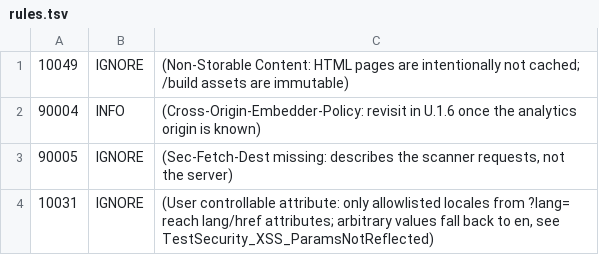
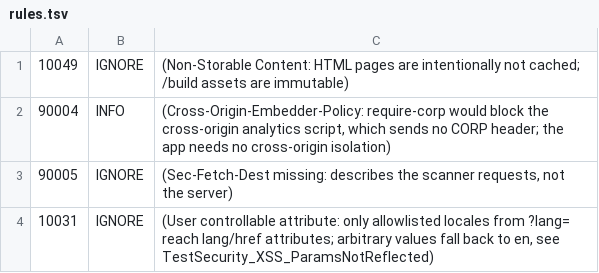
Before and after one commit to AlexGalhardo/vukem-golang-quiz-htmx, a TSV file: .zap/rules.tsv, drawn as a sheet.

Commit message:
ci: add smoke script, gate nuclei findings and internal/quiz coverage
scripts/smoke.sh checks /up, /, a question fragment, an answer and the
security headers against any URL; the DAST job uses it. Nuclei medium+
findings now fail the job via a JSONL export, and internal/quiz coverage
must stay at 85% or more. ZAP 90004 (COEP) stays informational.

Refs: T.1, T.4, T.9

```diff
--- a/.zap/rules.tsv
+++ b/.zap/rules.tsv
@@ -1,3 +1,3 @@
 10049	IGNORE	(Non-Storable Content: HTML pages are intentionally not cached; /build assets are immutable)
-90004	INFO	(Cross-Origin-Embedder-Policy: revisit in U.1.6 once the analytics origin is known)
+90004	INFO	(Cross-Origin-Embedder-Policy: require-corp would block the cross-origin analytics script, which sends no CORP header; the app needs no cross-origin isolation)
 90005	IGNORE	(Sec-Fetch-Dest missing: describes the scanner requests, not the server)
```
Also changed, not shown: 2 other files.
